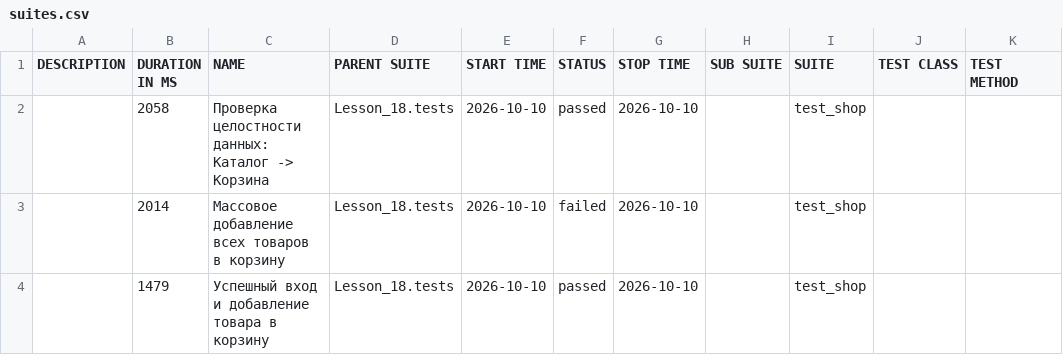
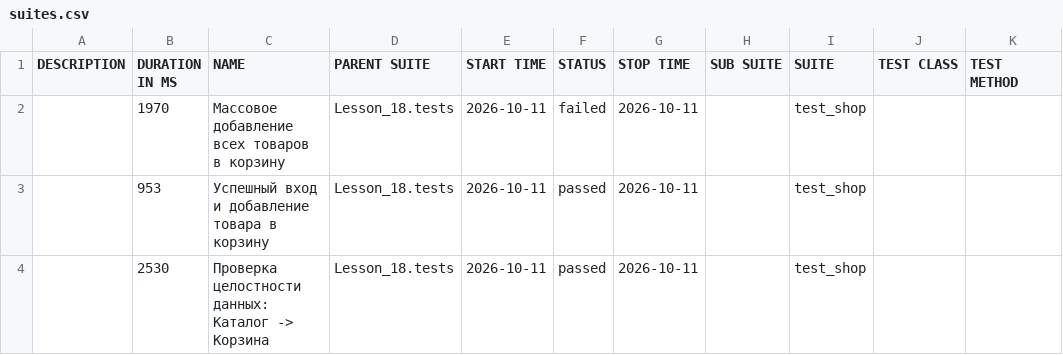
Before and after one commit to Ar4ipraha/automation, a CSV file: data/suites.csv, drawn as a sheet.

```diff
--- a/data/suites.csv
+++ b/data/suites.csv
@@ -1,4 +1,4 @@
 "DESCRIPTION","DURATION IN MS","NAME","PARENT SUITE","START TIME","STATUS","STOP TIME","SUB SUITE","SUITE","TEST CLASS","TEST METHOD"
-"","2058","Проверка целостности данных: Каталог -> Корзина","Lesson_18.tests","2026-10-10","passed","2026-10-10","","test_shop","",""
-"","2014","Массовое добавление всех товаров в корзину","Lesson_18.tests","2026-10-10","failed","2026-10-10","","test_shop","",""
-"","1479","Успешный вход и добавление товара в корзину","Lesson_18.tests","2026-10-10","passed","2026-10-10","","test_shop","",""
+"","1970","Массовое добавление всех товаров в корзину","Lesson_18.tests","2026-10-11","failed","2026-10-11","","test_shop","",""
+"","953","Успешный вход и добавление товара в корзину","Lesson_18.tests","2026-10-11","passed","2026-10-11","","test_shop","",""
+"","2530","Проверка целостности данных: Каталог -> Корзина","Lesson_18.tests","2026-10-11","passed","2026-10-11","","test_shop","",""
```
Also changed, not shown: 53 other files.
